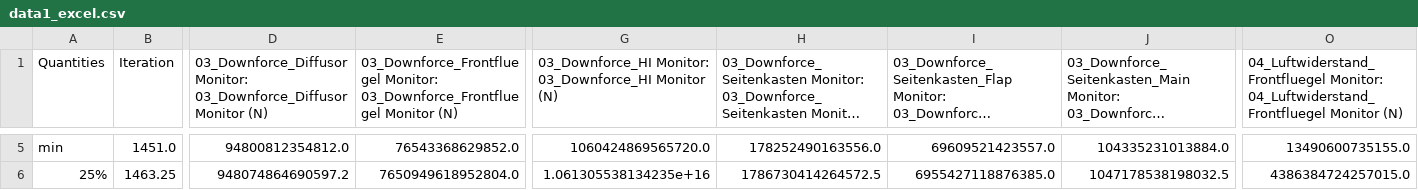
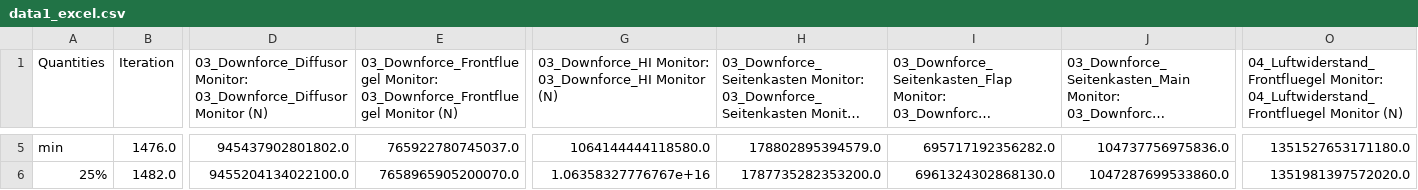
Before and after one commit to semibroiled/amda-aero, a CSV file: Output/data1_excel.csv, drawn as a sheet; only a part is shown, gaps mark what is left out; long unchanged cells end in …; the diff covers the shown part only; the diff names each change by its address in the sheet, - before the commit and + after, or states it on an @@ line.

```diff
--- a/Output/data1_excel.csv
+++ b/Output/data1_excel.csv
-B5 (Iteration): 1451.0
+B5 (Iteration): 1476.0
-D5: 94800812354812.0
+D5: 945437902801802.0
-E5: 76543368629852.0
+E5: 765922780745037.0
-G5: 1060424869565720.0
+G5: 1064144444118580.0
-H5: 178252490163556.0
+H5: 178802895394579.0
-I5: 69609521423557.0
+I5: 695717192356282.0
-J5: 104335231013884.0
+J5: 104737756975836.0
-O5: 13490600735155.0
+O5: 1351527653171180.0
-B6 (Iteration): 1463.25
+B6 (Iteration): 1482.0
-D6: 948074864690597.2
+D6: 9455204134022100.0
-E6: 7650949618952804.0
+E6: 7658965905200070.0
-G6: 1.061305538134235e+16
+G6: 1.06358327776767e+16
-H6: 1786730414264572.5
+H6: 1787735282353200.0
-I6: 6955427118876385.0
+I6: 6961324302868130.0
-J6: 1047178538198032.5
+J6: 1047287699533860.0
-O6: 4386384724257015.0
+O6: 1351981397572020.0
```
Also changed, not shown: 1 added row, 1 removed row and 128 edited cells elsewhere in this file, Output/data3_excel.csv, Output/data4_excel.csv, 23 other files.
